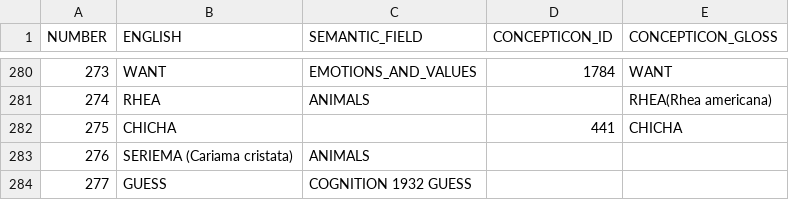
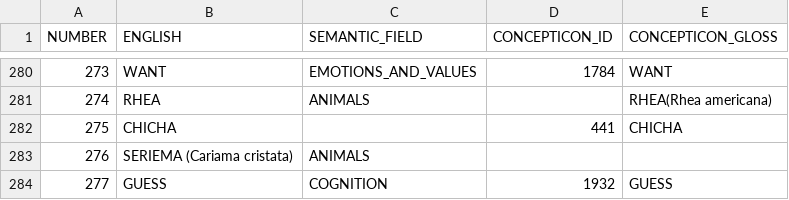
Before and after one commit to tupian-language-resources/bororo, a TSV file: etc/concepts.tsv, drawn as a sheet; only a part is shown, gaps mark what is left out.

Commit message:
Update concepts.tsv

```diff
--- a/etc/concepts.tsv
+++ b/etc/concepts.tsv
@@ -283,2 +283,2 @@ NUMBER	ENGLISH	SEMANTIC_FIELD	CONCEPTICON_ID	CONCEPTICON_GLOSS
 276	SERIEMA (Cariama cristata)	ANIMALS
-277	GUESS	COGNITION  1932  GUESS
+277	GUESS	COGNITION	1932	GUESS
```
